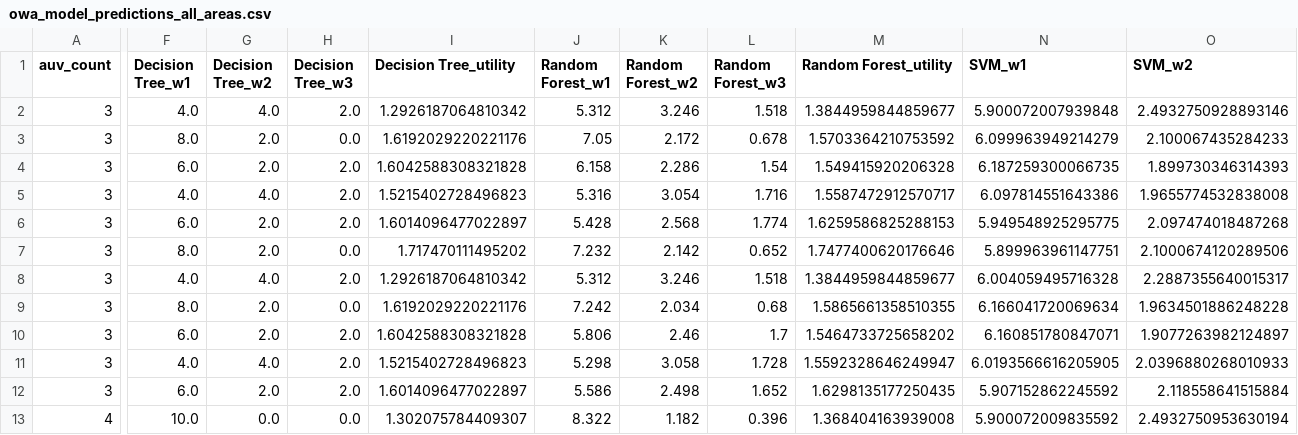
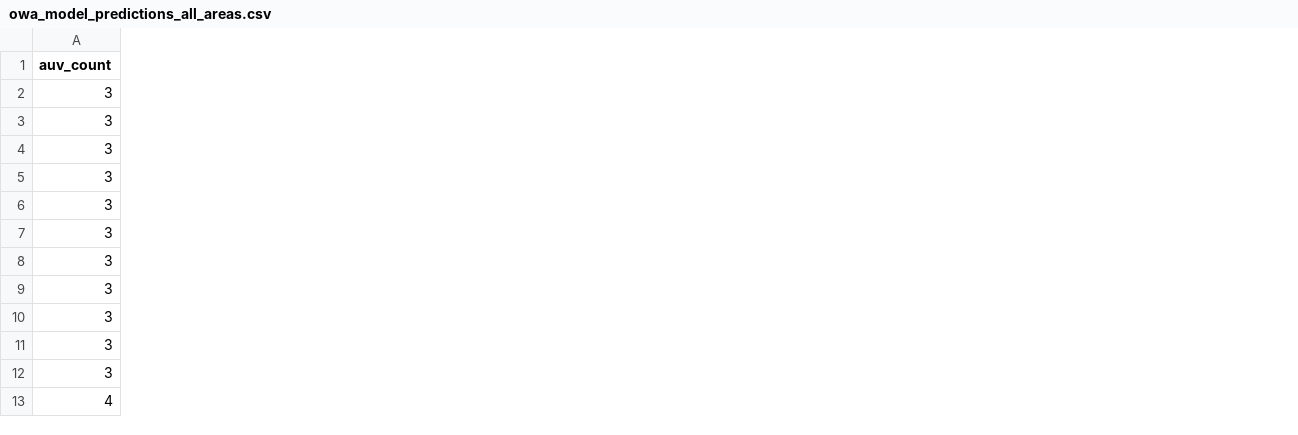
Before and after one commit to martorelltorres/MMRS_NN, a CSV file: owa_model_predictions_all_areas.csv, drawn as a sheet; only a part is shown, gaps mark what is left out; removed rows and columns are numbered as before the commit, all else as after; the diff covers the shown part only; the diff names each change by its address in the sheet, - before the commit and + after, or states it on an @@ line.

```diff
--- a/owa_model_predictions_all_areas.csv
+++ b/owa_model_predictions_all_areas.csv
-column F (Decision Tree_w1), rows 2-13: 4.0 | 8.0 | 6.0 | 4.0 | 6.0 | 8.0 | 4.0 | 8.0 | 6.0 | 4.0 | 6.0 | 10.0
-column G (Decision Tree_w2), rows 2-13: 4.0 | 2.0 | 2.0 | 4.0 | 2.0 | 2.0 | 4.0 | 2.0 | 2.0 | 4.0 | 2.0 | 0.0
-column H (Decision Tree_w3), rows 2-13: 2.0 | 0.0 | 2.0 | 2.0 | 2.0 | 0.0 | 2.0 | 0.0 | 2.0 | 2.0 | 2.0 | 0.0
-column I (Decision Tree_utility), rows 2-13: 1.2926187064810342 | 1.6192029220221176 | 1.6042588308321828 | 1.5215402728496823 | 1.6014096477022897 | 1.717470111495202 | 1.2926187064810342 | 1.6192029220221176 | 1.6042588308321828 | 1.5215402728496823 | 1.6014096477022897 | 1.302075784409307
-column J (Random Forest_w1), rows 2-13: 5.312 | 7.05 | 6.158 | 5.316 | 5.428 | 7.232 | 5.312 | 7.242 | 5.806 | 5.298 | 5.586 | 8.322
-column K (Random Forest_w2), rows 2-13: 3.246 | 2.172 | 2.286 | 3.054 | 2.568 | 2.142 | 3.246 | 2.034 | 2.46 | 3.058 | 2.498 | 1.182
-column L (Random Forest_w3), rows 2-13: 1.518 | 0.678 | 1.54 | 1.716 | 1.774 | 0.652 | 1.518 | 0.68 | 1.7 | 1.728 | 1.652 | 0.396
-column M (Random Forest_utility), rows 2-13: 1.3844959844859677 | 1.5703364210753592 | 1.549415920206328 | 1.5587472912570717 | 1.6259586825288153 | 1.7477400620176646 | 1.3844959844859677 | 1.5865661358510355 | 1.5464733725658202 | 1.5592328646249947 | 1.6298135177250435 | 1.368404163939008
-column N (SVM_w1), rows 2-13: 5.900072007939848 | 6.099963949214279 | 6.187259300066735 | 6.097814551643386 | 5.949548925295775 | 5.899963961147751 | 6.004059495716328 | 6.166041720069634 | 6.160851780847071 | 6.0193566616205905 | 5.907152862245592 | 5.900072009835592
-column O (SVM_w2), rows 2-13: 2.4932750928893146 | 2.100067435284233 | 1.899730346314393 | 1.9655774532838008 | 2.097474018487268 | 2.1000674120289506 | 2.2887355640015317 | 1.9634501886248228 | 1.9077263982124897 | 2.0396880268010933 | 2.118558641515884 | 2.4932750953630194
```
Also changed, not shown: 5 added columns and 10 removed columns elsewhere in this file, 2 other files.
